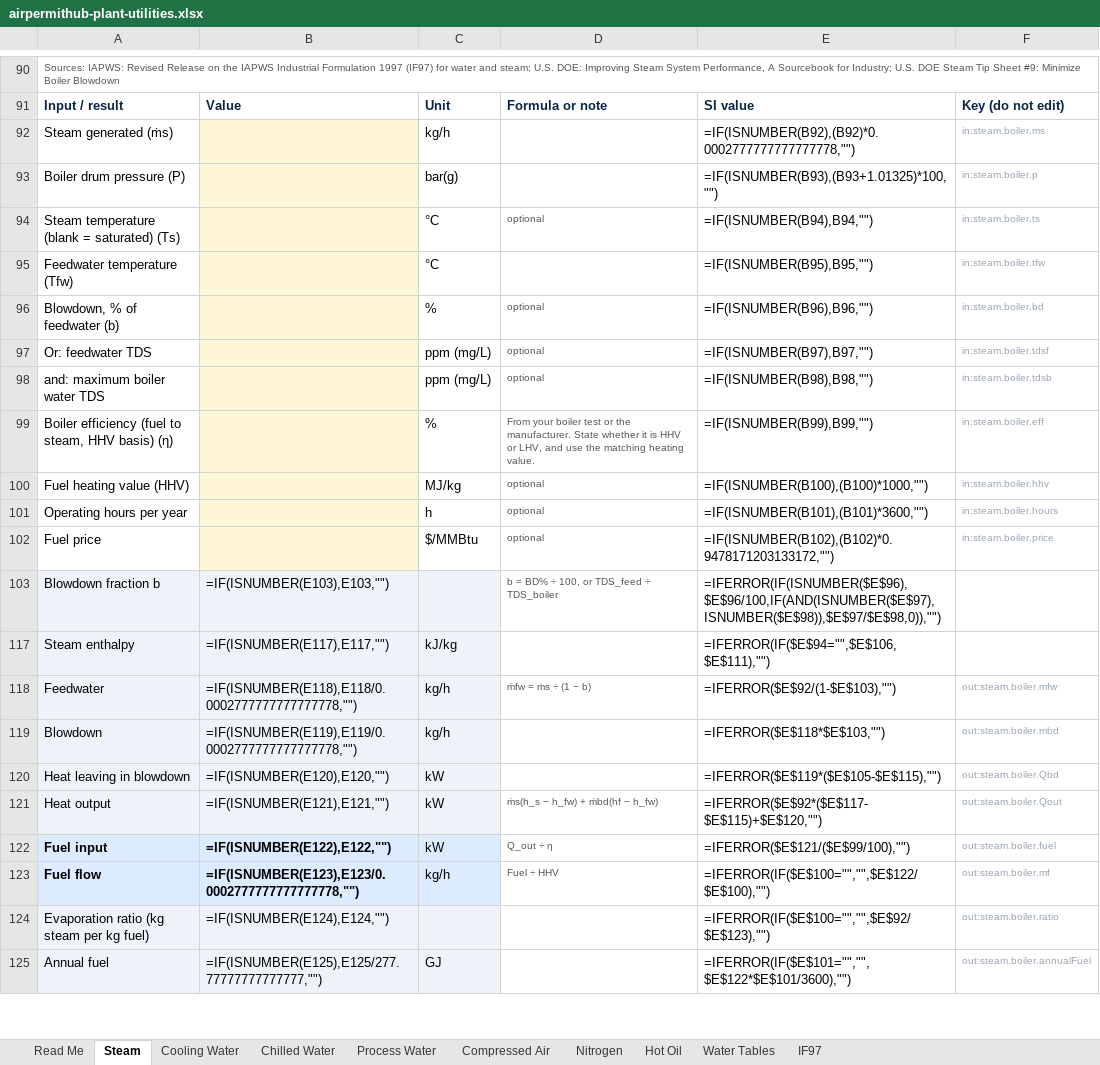
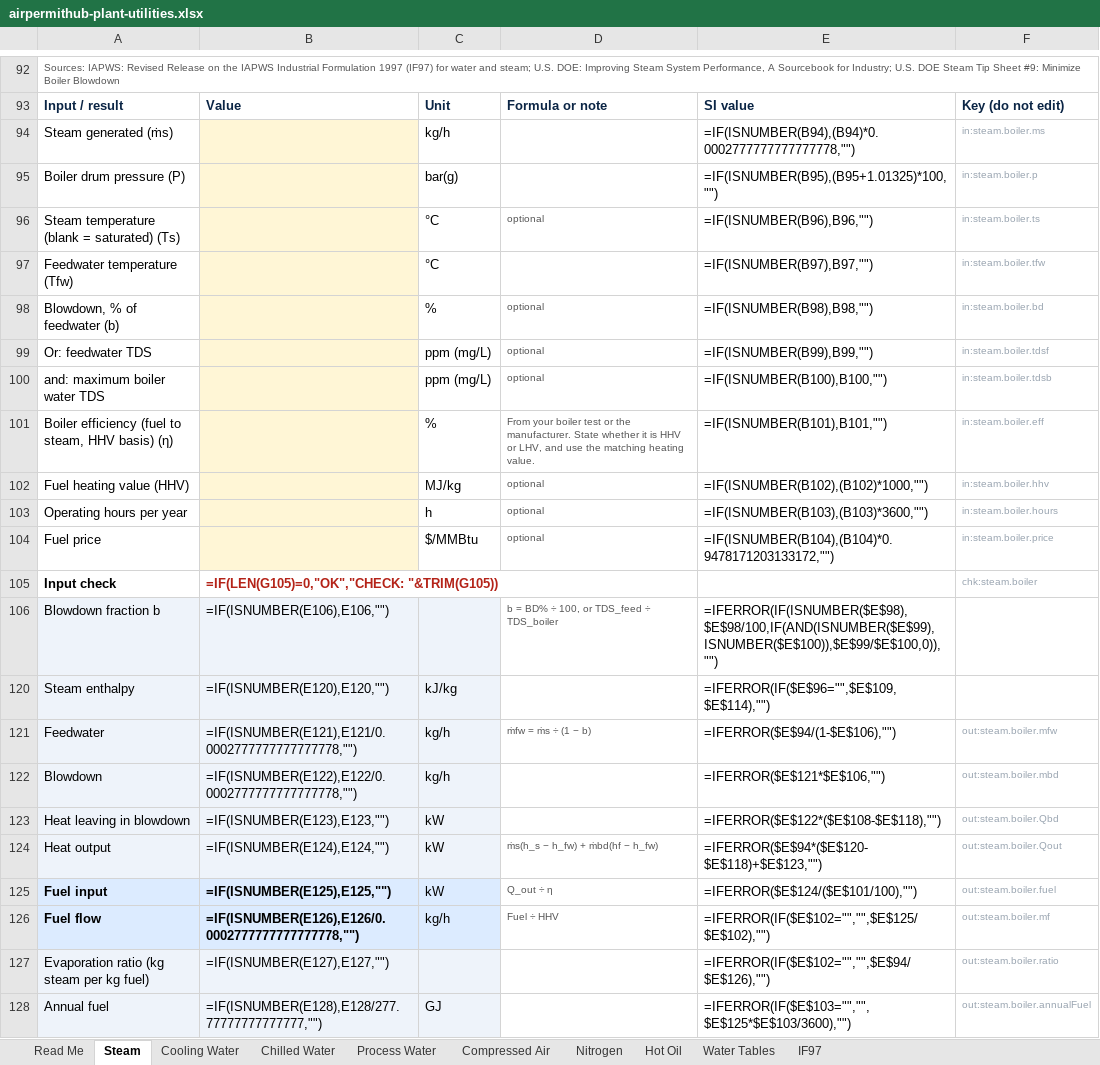
Before and after one commit to mirsaifali75/airpermithub, an Excel workbook: public/workbooks/airpermithub-plant-utilities.xlsx, sheet Steam, drawn as a sheet; only a part is shown, gaps mark what is left out; values as stored, in another font and other column widths than the file's, no borders; formulas without a stored value are shown as written; addresses are those after the commit; the diff covers the shown part only; the diff names each change by its address in the sheet, - before the commit and + after, or states it on an @@ line.

```diff
--- a/public/workbooks/airpermithub-plant-utilities.xlsx (sheet Steam)
+++ b/public/workbooks/airpermithub-plant-utilities.xlsx (sheet Steam)
-E94: =IF(ISNUMBER(B92),(B92)*0.0002777777777777778,"")
+E94: =IF(ISNUMBER(B94),(B94)*0.0002777777777777778,"")
-E95: =IF(ISNUMBER(B93),(B93+1.01325)*100,"")
+E95: =IF(ISNUMBER(B95),(B95+1.01325)*100,"")
-E96: =IF(ISNUMBER(B94),B94,"")
+E96: =IF(ISNUMBER(B96),B96,"")
-E97: =IF(ISNUMBER(B95),B95,"")
+E97: =IF(ISNUMBER(B97),B97,"")
-E98: =IF(ISNUMBER(B96),B96,"")
+E98: =IF(ISNUMBER(B98),B98,"")
-E99: =IF(ISNUMBER(B97),B97,"")
+E99: =IF(ISNUMBER(B99),B99,"")
-E100: =IF(ISNUMBER(B98),B98,"")
+E100: =IF(ISNUMBER(B100),B100,"")
-E101: =IF(ISNUMBER(B99),B99,"")
+E101: =IF(ISNUMBER(B101),B101,"")
-E102: =IF(ISNUMBER(B100),(B100)*1000,"")
+E102: =IF(ISNUMBER(B102),(B102)*1000,"")
-E103: =IF(ISNUMBER(B101),(B101)*3600,"")
+E103: =IF(ISNUMBER(B103),(B103)*3600,"")
-E104: =IF(ISNUMBER(B102),(B102)*0.9478171203133172,"")
+E104: =IF(ISNUMBER(B104),(B104)*0.9478171203133172,"")
+row 105: Input check | =IF(LEN(G105)=0,"OK","CHECK: "&TRIM(G105)) |  |  |  | chk:steam.boiler
-B106: =IF(ISNUMBER(E103),E103,"")
+B106: =IF(ISNUMBER(E106),E106,"")
-E106: =IFERROR(IF(ISNUMBER($E$96),$E$96/100,IF(AND(ISNUMBER($E$97),ISNUMBER($E$98)),$E$97/$E$98,0)),"")
+E106: =IFERROR(IF(ISNUMBER($E$98),$E$98/100,IF(AND(ISNUMBER($E$99),ISNUMBER($E$100)),$E$99/$E$100,0)),"")
-B120: =IF(ISNUMBER(E117),E117,"")
+B120: =IF(ISNUMBER(E120),E120,"")
-E120: =IFERROR(IF($E$94="",$E$106,$E$111),"")
+E120: =IFERROR(IF($E$96="",$E$109,$E$114),"")
-B121: =IF(ISNUMBER(E118),E118/0.0002777777777777778,"")
+B121: =IF(ISNUMBER(E121),E121/0.0002777777777777778,"")
-E121: =IFERROR($E$92/(1-$E$103),"")
+E121: =IFERROR($E$94/(1-$E$106),"")
-B122: =IF(ISNUMBER(E119),E119/0.0002777777777777778,"")
+B122: =IF(ISNUMBER(E122),E122/0.0002777777777777778,"")
-E122: =IFERROR($E$118*$E$103,"")
+E122: =IFERROR($E$121*$E$106,"")
-B123: =IF(ISNUMBER(E120),E120,"")
+B123: =IF(ISNUMBER(E123),E123,"")
-E123: =IFERROR($E$119*($E$105-$E$115),"")
+E123: =IFERROR($E$122*($E$108-$E$118),"")
-B124: =IF(ISNUMBER(E121),E121,"")
+B124: =IF(ISNUMBER(E124),E124,"")
-E124: =IFERROR($E$92*($E$117-$E$115)+$E$120,"")
+E124: =IFERROR($E$94*($E$120-$E$118)+$E$123,"")
-B125: =IF(ISNUMBER(E122),E122,"")
+B125: =IF(ISNUMBER(E125),E125,"")
-E125: =IFERROR($E$121/($E$99/100),"")
+E125: =IFERROR($E$124/($E$101/100),"")
-B126: =IF(ISNUMBER(E123),E123/0.0002777777777777778,"")
+B126: =IF(ISNUMBER(E126),E126/0.0002777777777777778,"")
-E126: =IFERROR(IF($E$100="","",$E$122/$E$100),"")
+E126: =IFERROR(IF($E$102="","",$E$125/$E$102),"")
-B127: =IF(ISNUMBER(E124),E124,"")
+B127: =IF(ISNUMBER(E127),E127,"")
-E127: =IFERROR(IF($E$100="","",$E$92/$E$123),"")
+E127: =IFERROR(IF($E$102="","",$E$94/$E$126),"")
-B128: =IF(ISNUMBER(E125),E125/277.77777777777777,"")
+B128: =IF(ISNUMBER(E128),E128/277.77777777777777,"")
-E128: =IFERROR(IF($E$101="","",$E$122*$E$101/3600),"")
+E128: =IFERROR(IF($E$103="","",$E$125*$E$103/3600),"")
```
Also changed, not shown: 4 added rows and 78 edited cells elsewhere in this sheet, sheet Compressed Air, sheet Process Water, sheet Cooling Water, sheet Nitrogen, sheet Chilled Water, sheet Hot Oil, hidden cells, 10 other files.
